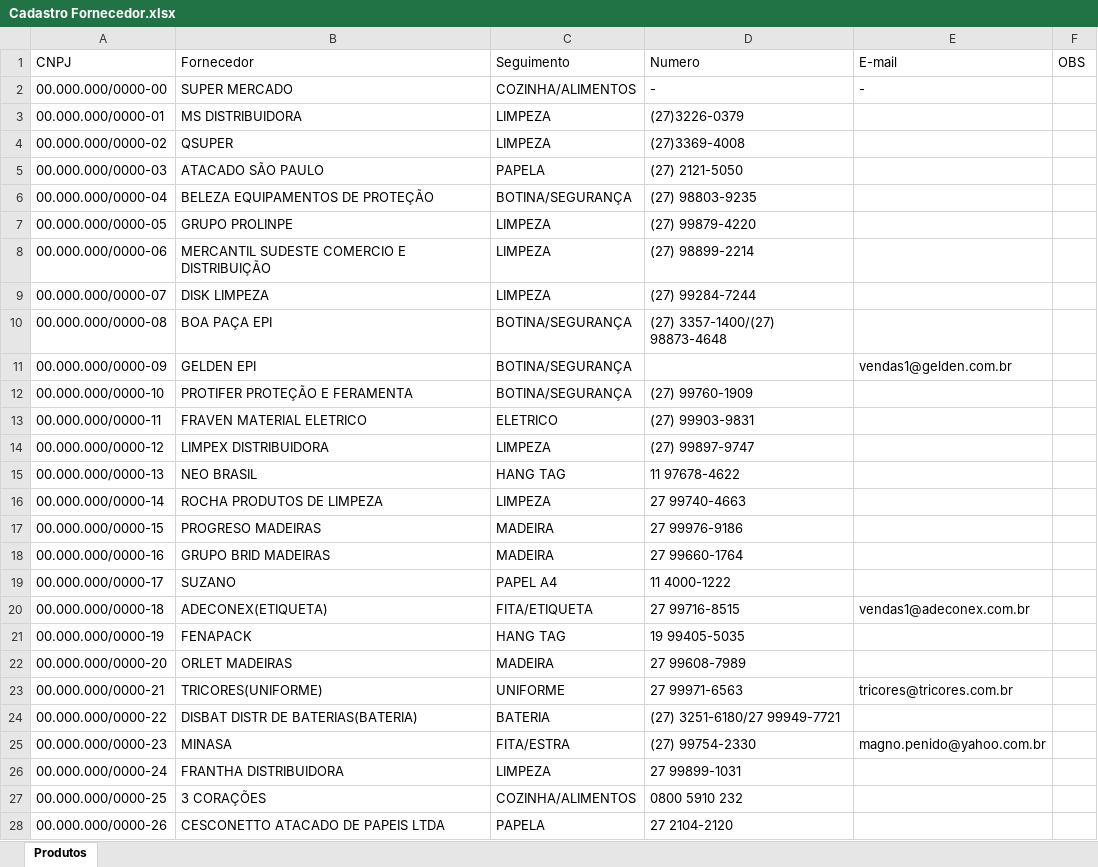
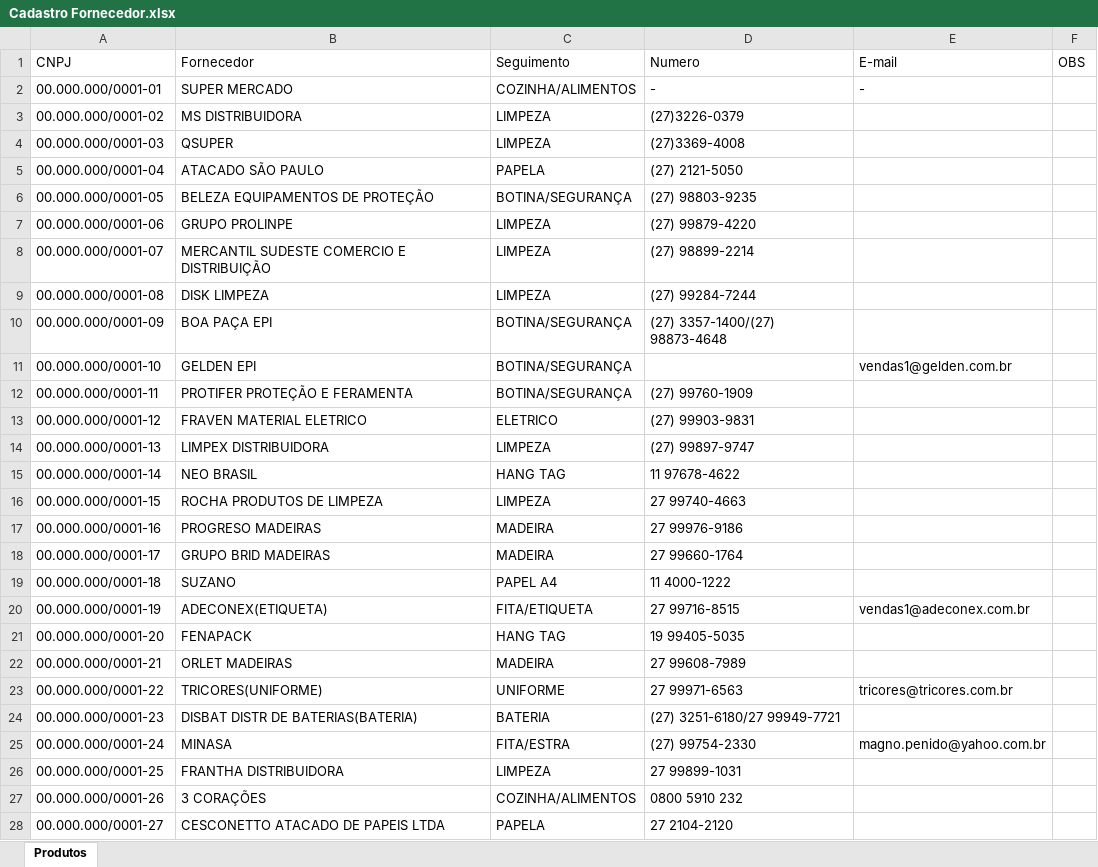
Before and after one commit to ismailergregorio/Estoque_Master, an Excel workbook: Base de dados/Cadastro Fornecedor.xlsx, sheet Produtos, drawn as a sheet; only a part is shown; values as stored, in another font and other column widths than the file's, no borders; the diff covers the shown part only; the diff names each change by its address in the sheet, - before the commit and + after, or states it on an @@ line.

```diff
--- a/Base de dados/Cadastro Fornecedor.xlsx (sheet Produtos)
+++ b/Base de dados/Cadastro Fornecedor.xlsx (sheet Produtos)
-A2 (CNPJ): 00.000.000/0000-00
+A2 (CNPJ): 00.000.000/0001-01
-A3 (CNPJ): 00.000.000/0000-01
+A3 (CNPJ): 00.000.000/0001-02
-A4 (CNPJ): 00.000.000/0000-02
+A4 (CNPJ): 00.000.000/0001-03
-A5 (CNPJ): 00.000.000/0000-03
+A5 (CNPJ): 00.000.000/0001-04
-A6 (CNPJ): 00.000.000/0000-04
+A6 (CNPJ): 00.000.000/0001-05
-A7 (CNPJ): 00.000.000/0000-05
+A7 (CNPJ): 00.000.000/0001-06
-A8 (CNPJ): 00.000.000/0000-06
+A8 (CNPJ): 00.000.000/0001-07
-A9 (CNPJ): 00.000.000/0000-07
+A9 (CNPJ): 00.000.000/0001-08
-A10 (CNPJ): 00.000.000/0000-08
+A10 (CNPJ): 00.000.000/0001-09
-A11 (CNPJ): 00.000.000/0000-09
+A11 (CNPJ): 00.000.000/0001-10
-A12 (CNPJ): 00.000.000/0000-10
+A12 (CNPJ): 00.000.000/0001-11
-A13 (CNPJ): 00.000.000/0000-11
+A13 (CNPJ): 00.000.000/0001-12
-A14 (CNPJ): 00.000.000/0000-12
+A14 (CNPJ): 00.000.000/0001-13
-A15 (CNPJ): 00.000.000/0000-13
+A15 (CNPJ): 00.000.000/0001-14
-A16 (CNPJ): 00.000.000/0000-14
+A16 (CNPJ): 00.000.000/0001-15
-A17 (CNPJ): 00.000.000/0000-15
+A17 (CNPJ): 00.000.000/0001-16
-A18 (CNPJ): 00.000.000/0000-16
+A18 (CNPJ): 00.000.000/0001-17
-A19 (CNPJ): 00.000.000/0000-17
+A19 (CNPJ): 00.000.000/0001-18
-A20 (CNPJ): 00.000.000/0000-18
+A20 (CNPJ): 00.000.000/0001-19
-A21 (CNPJ): 00.000.000/0000-19
+A21 (CNPJ): 00.000.000/0001-20
-A22 (CNPJ): 00.000.000/0000-20
+A22 (CNPJ): 00.000.000/0001-21
-A23 (CNPJ): 00.000.000/0000-21
+A23 (CNPJ): 00.000.000/0001-22
-A24 (CNPJ): 00.000.000/0000-22
+A24 (CNPJ): 00.000.000/0001-23
-A25 (CNPJ): 00.000.000/0000-23
+A25 (CNPJ): 00.000.000/0001-24
-A26 (CNPJ): 00.000.000/0000-24
+A26 (CNPJ): 00.000.000/0001-25
-A27 (CNPJ): 00.000.000/0000-25
+A27 (CNPJ): 00.000.000/0001-26
-A28 (CNPJ): 00.000.000/0000-26
+A28 (CNPJ): 00.000.000/0001-27
```
Also changed, not shown: 6 added rows and 1 edited cell elsewhere in this sheet, Base de dados/Cadastro NF.xlsx, Base de dados/Estoque.xlsx, 10 other files.
